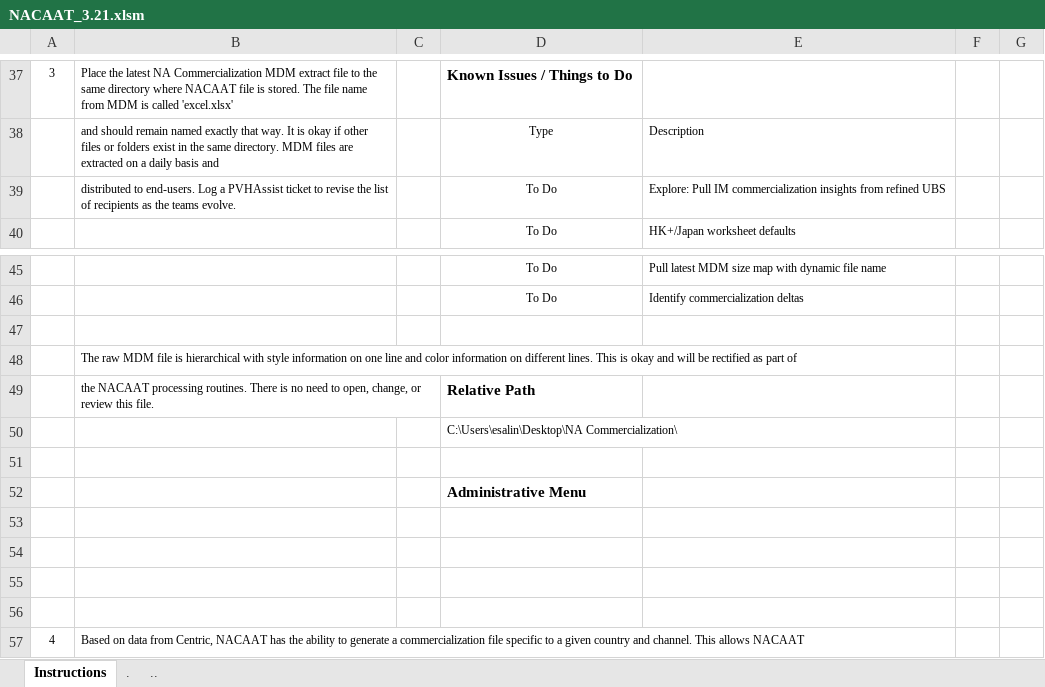
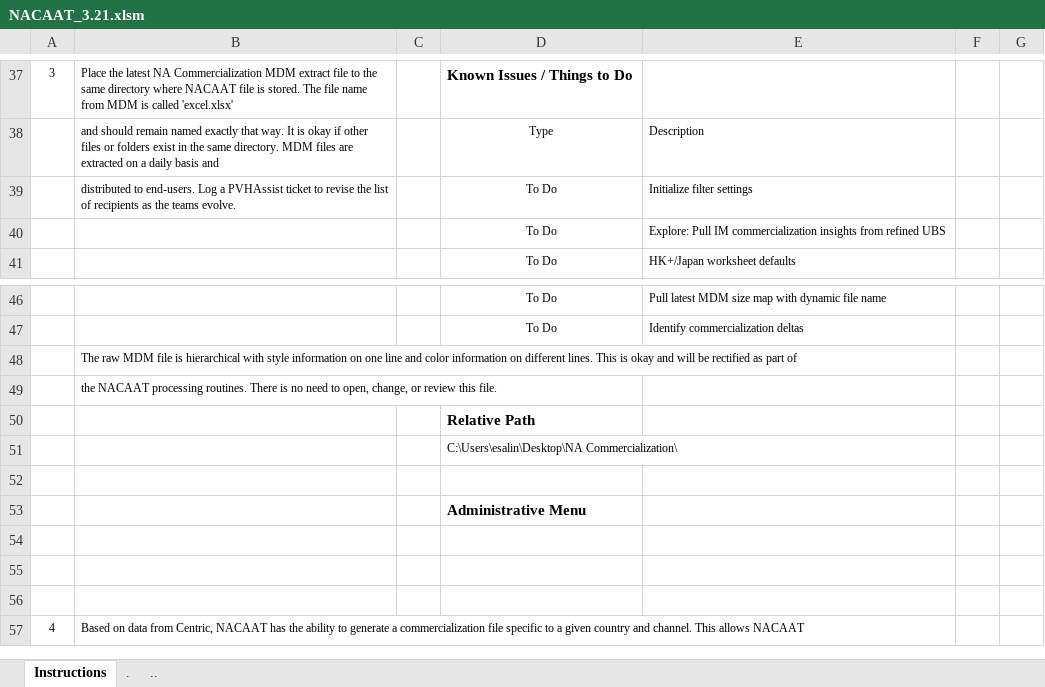
Before and after one commit to esalinasPVH/NACAAT, an Excel workbook: Releases/NACAAT_3.21.xlsm, sheet Instructions, drawn as a sheet; only a part is shown, gaps mark what is left out; values as stored, in another font and other column widths than the file's, no borders; charts and pictures and table styles not drawn; removed rows and columns are numbered as before the commit, all else as after; the diff names each change by its address in the sheet, - before the commit and + after, or states it on an @@ line.

Commit message:
3.21 - Initialized product segmentation filter

```diff
--- a/Releases/NACAAT_3.21.xlsm (sheet Instructions)
+++ b/Releases/NACAAT_3.21.xlsm (sheet Instructions)
-E39: Explore: Pull IM commercialization insights from refined UBS
+E39: Initialize filter settings
+row 40:  |  |  | To Do | Explore: Pull IM commercialization insights from refined UBS
-row 47: (empty)
-D49: Relative Path
+D49: (empty)
+row 50:  |  |  | Relative Path
-row 53: (empty)
```
Also changed, not shown: charts or pictures.
